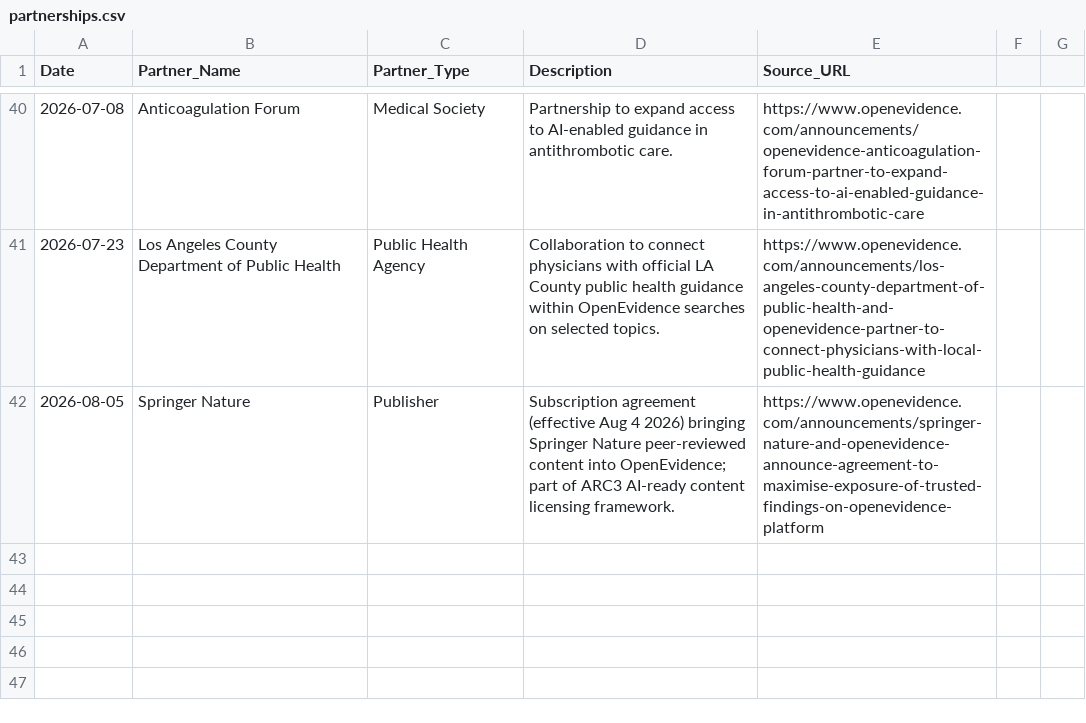
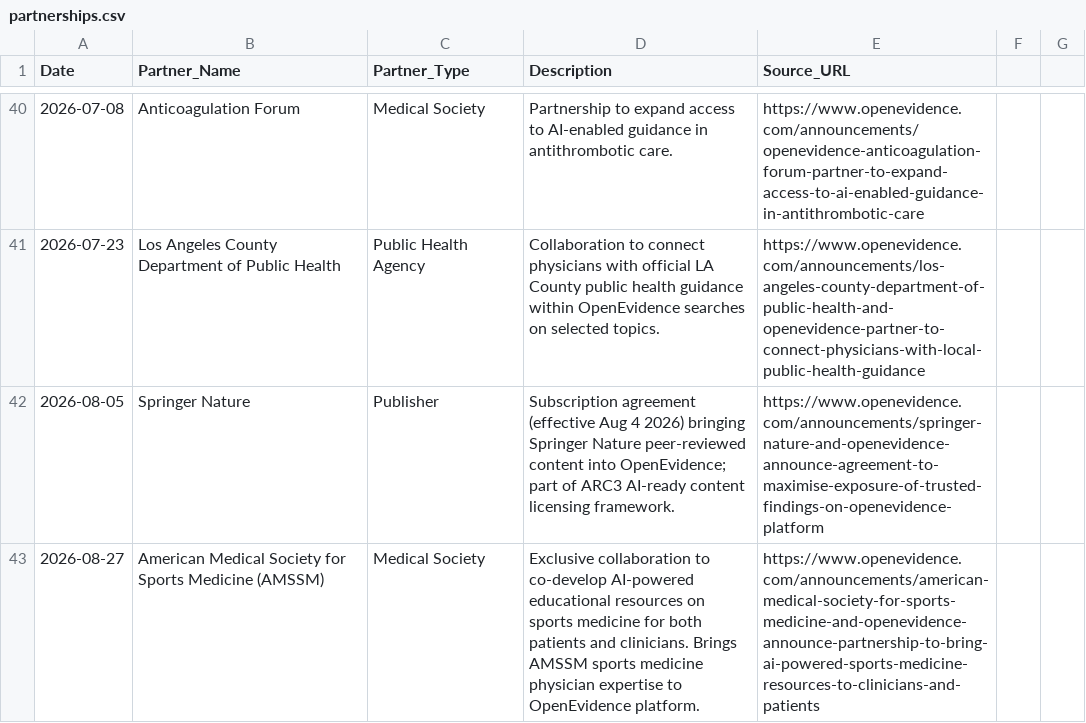
Before and after one commit to vivmuk/OpenEvidence, a CSV file: data/partnerships.csv, drawn as a sheet; only a part is shown, gaps mark what is left out; the diff names each change by its address in the sheet, - before the commit and + after, or states it on an @@ line.

```diff
--- a/data/partnerships.csv
+++ b/data/partnerships.csv
+row 43: 2026-08-27 | American Medical Society for Sports Medicine (AMSSM) | Medical Society | Exclusive collaboration to co-develop AI-powered educational resources on sports medicine for both patients and clinicians. Brings AMSSM sports medicine physician expertise to OpenEvidence platform. | https://www.openevidence.com/announcements/american-medical-society-for-sports-medicine-and-openevidence-announce-partnership-to-bring-ai-powered-sports-medicine-resources-to-clinicians-and-patients
```
Also changed, not shown: data/competitors.csv, data/timeline.csv, 4 other files.
